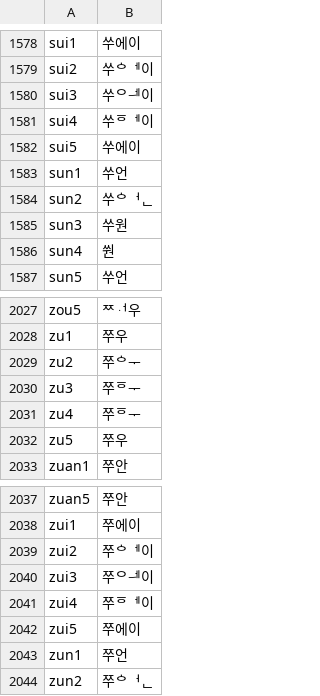
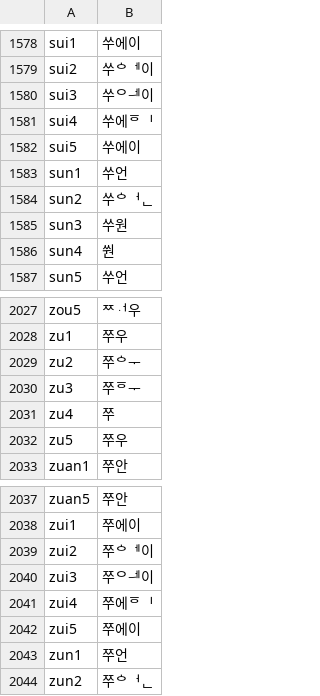
Before and after one commit to ZeenP9/chimera-jeongeum, a TSV file: crates/chimera/src/phonetics/jeongeum_pinyin.tsv, drawn as a sheet; only a part is shown, gaps mark what is left out; the diff covers the shown part only.

```diff
--- a/crates/chimera/src/phonetics/jeongeum_pinyin.tsv
+++ b/crates/chimera/src/phonetics/jeongeum_pinyin.tsv
@@ -1580,3 +1580,3 @@ sui2	쑤ᅌᅦ이
 sui3	쑤ᄋힻ이
-sui4	쑤ᅙᅦ이
+sui4	쑤에ᅙᅵ
 sui5	쑤에이
@@ -2030,3 +2030,3 @@ zu2	쭈ᅌᅮ
 zu3	쭈ᅙᅮ
-zu4	쭈ᅙᅮ
+zu4	쭈
 zu5	쭈우
@@ -2040,3 +2040,3 @@ zui2	쭈ᅌᅦ이
 zui3	쭈ᄋힻ이
-zui4	쭈ᅙᅦ이
+zui4	쭈에ᅙᅵ
 zui5	쭈에이
```
Also changed, not shown: 7 edited cells elsewhere in this file, 1 other file.
